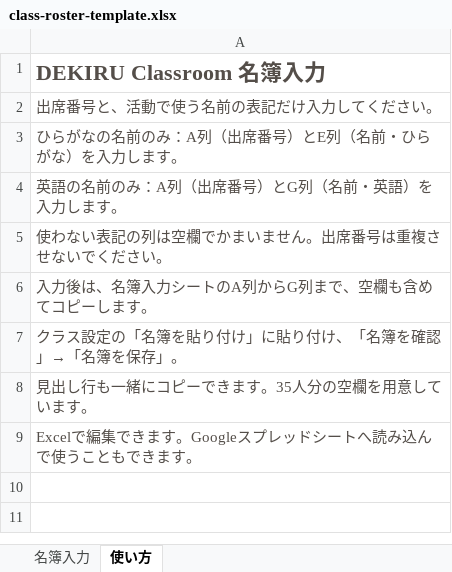
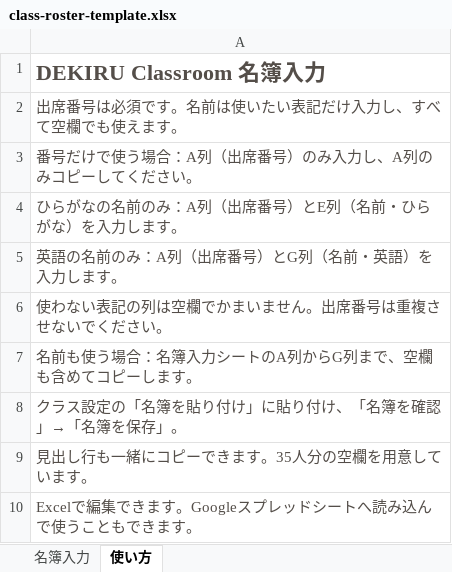
Before and after one commit to ruriru-app/DEKIRU-Classroom-34, an Excel workbook: grade34/templates/class-roster-template.xlsx, sheet 使い方, drawn as a sheet; values as stored, in another font and other column widths than the file's, no borders; addresses are those after the commit; the diff names each change by its address in the sheet, - before the commit and + after, or states it on an @@ line.

```diff
--- a/grade34/templates/class-roster-template.xlsx (sheet 使い方)
+++ b/grade34/templates/class-roster-template.xlsx (sheet 使い方)
-A2: 出席番号と、活動で使う名前の表記だけ入力してください。
+A2: 出席番号は必須です。名前は使いたい表記だけ入力し、すべて空欄でも使えます。
+row 3: 番号だけで使う場合：A列（出席番号）のみ入力し、A列のみコピーしてください。
-A7: 入力後は、名簿入力シートのA列からG列まで、空欄も含めてコピーします。
+A7: 名前も使う場合：名簿入力シートのA列からG列まで、空欄も含めてコピーします。
```
Also changed, not shown: 21 other files.
